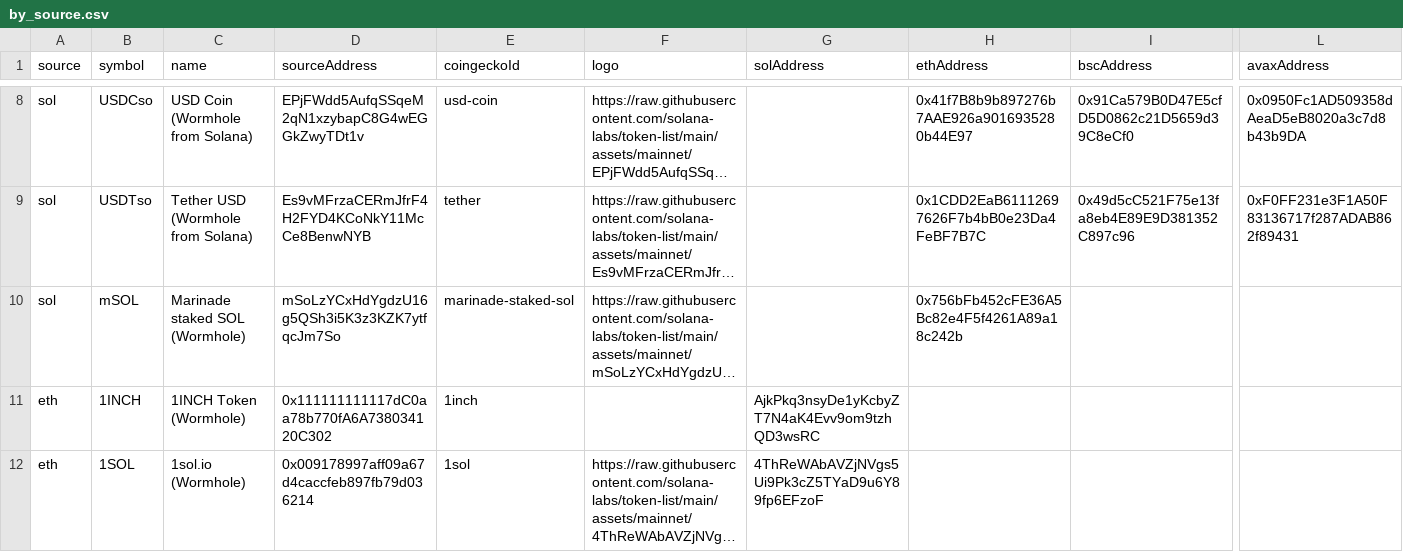
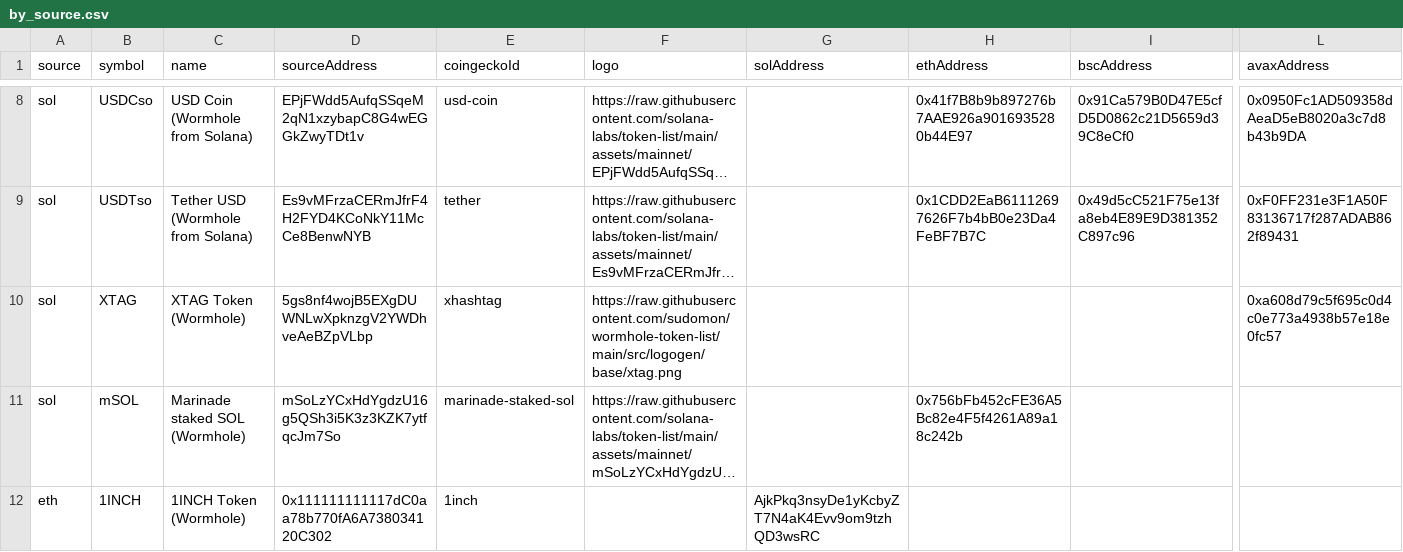
Before and after one commit to wormhole-foundation/wormhole-token-list, a CSV file: content/by_source.csv, drawn as a sheet; only a part is shown, gaps mark what is left out; the shorter side is filled out with more unchanged rows; long unchanged cells end in …; rows hold the shown columns only; the diff names each change by its address in the sheet, - before the commit and + after, or states it on an @@ line.

Commit message:
[automated] update content

```diff
--- a/content/by_source.csv
+++ b/content/by_source.csv
+row 10: sol | XTAG | XTAG Token (Wormhole) | 5gs8nf4wojB5EXgDUWNLwXpknzgV2YWDhveAeBZpVLbp | xhashtag | https://raw.githubusercontent.com/sudomon/wormhole-token-list/main/src/logogen/base/xtag.png |  |  |  | 0xa608d79c5f695c0d4c0e773a4938b57e18e0fc57
```
Also changed, not shown: content/by_dest.csv, 6 other files.
